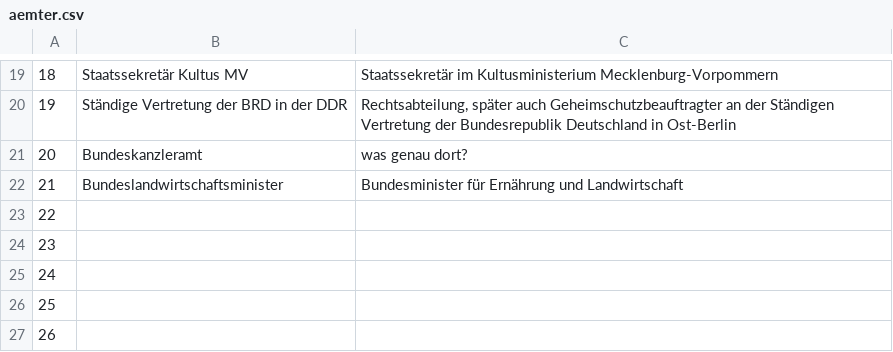
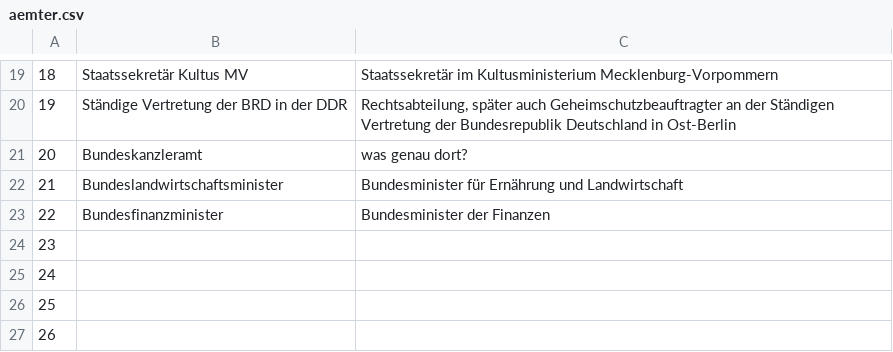
Before and after one commit to corvusmo/geheime-koepfe, a CSV file: aemter.csv, drawn as a sheet; only a part is shown, gaps mark what is left out.

```diff
--- a/aemter.csv
+++ b/aemter.csv
@@ -22,3 +22,3 @@
 21,Bundeslandwirtschaftsminister,Bundesminister für Ernährung und Landwirtschaft
-22,,
+22,Bundesfinanzminister,Bundesminister der Finanzen
 23,,
```
Also changed, not shown: amtszeiten.csv.
